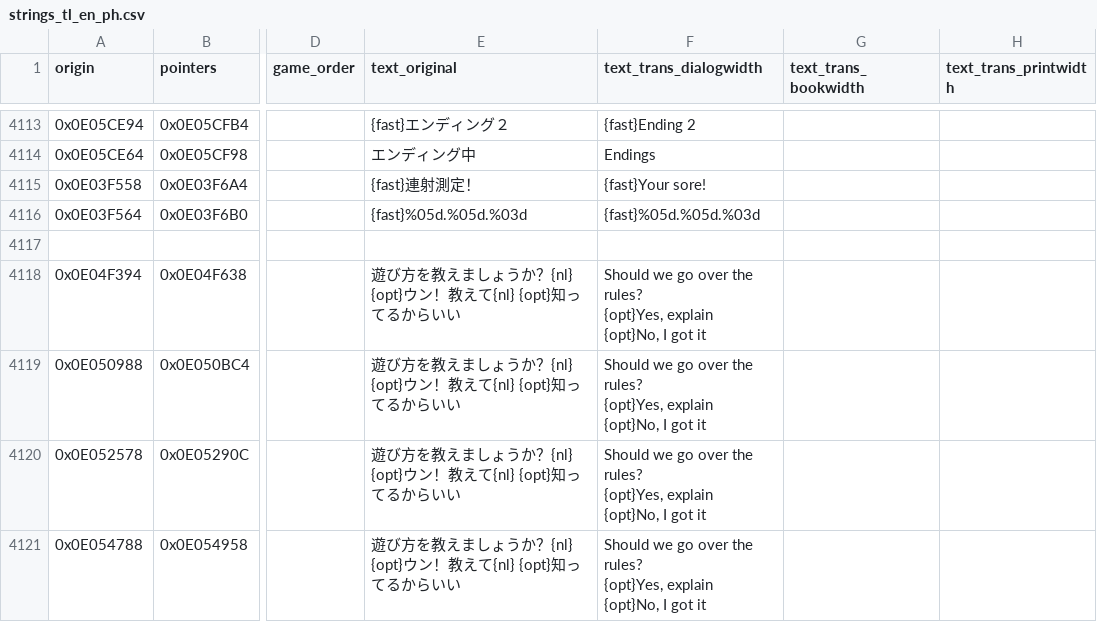
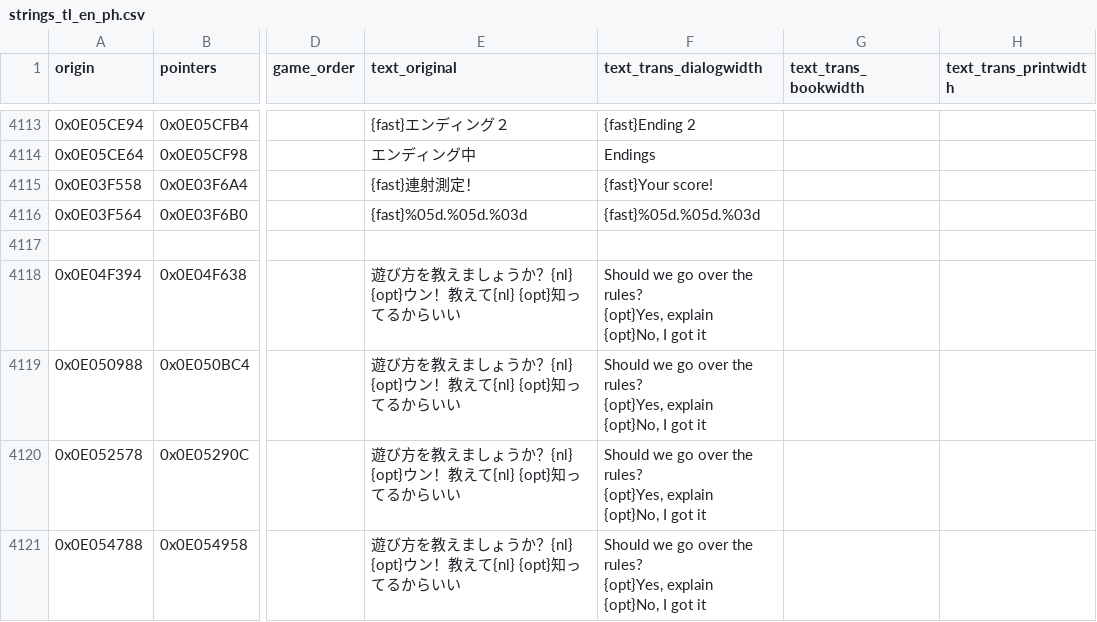
Before and after one commit to partlyhuman/wanwan-t-en, a CSV file: workspace/strings_tl_en_ph.csv, drawn as a sheet; only a part is shown, gaps mark what is left out; the diff covers the shown part only; the diff names each change by its address in the sheet, - before the commit and + after, or states it on an @@ line.

```diff
--- a/workspace/strings_tl_en_ph.csv
+++ b/workspace/strings_tl_en_ph.csv
-F4115 (text_trans_dialogwidth): {fast}Your sore!
+F4115 (text_trans_dialogwidth): {fast}Your score!
```
Also changed, not shown: 40 edited cells elsewhere in this file, workspace/patches.csv, 17 other files.
